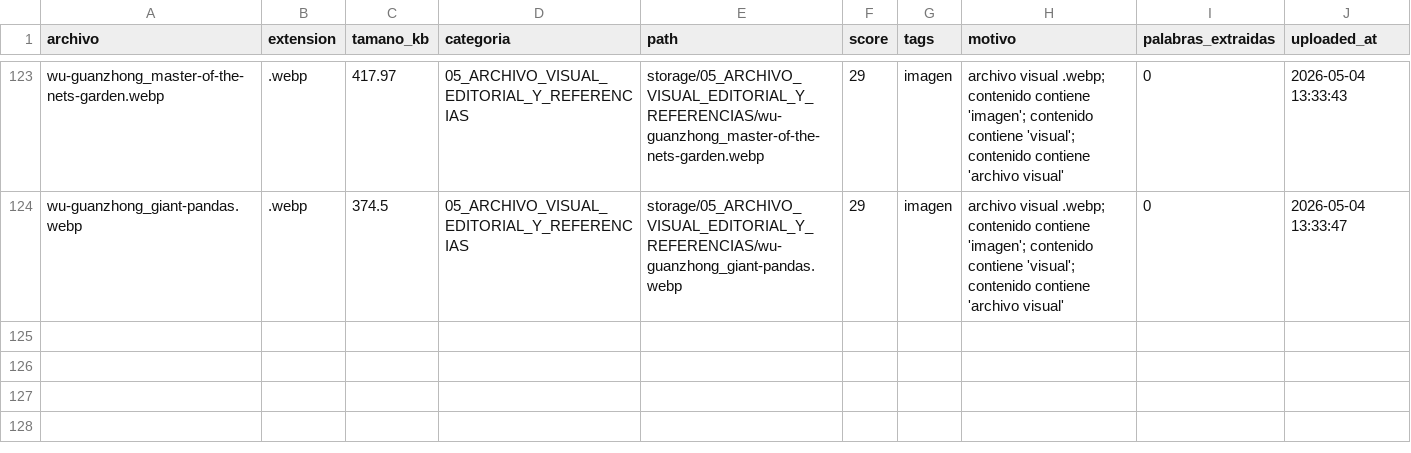
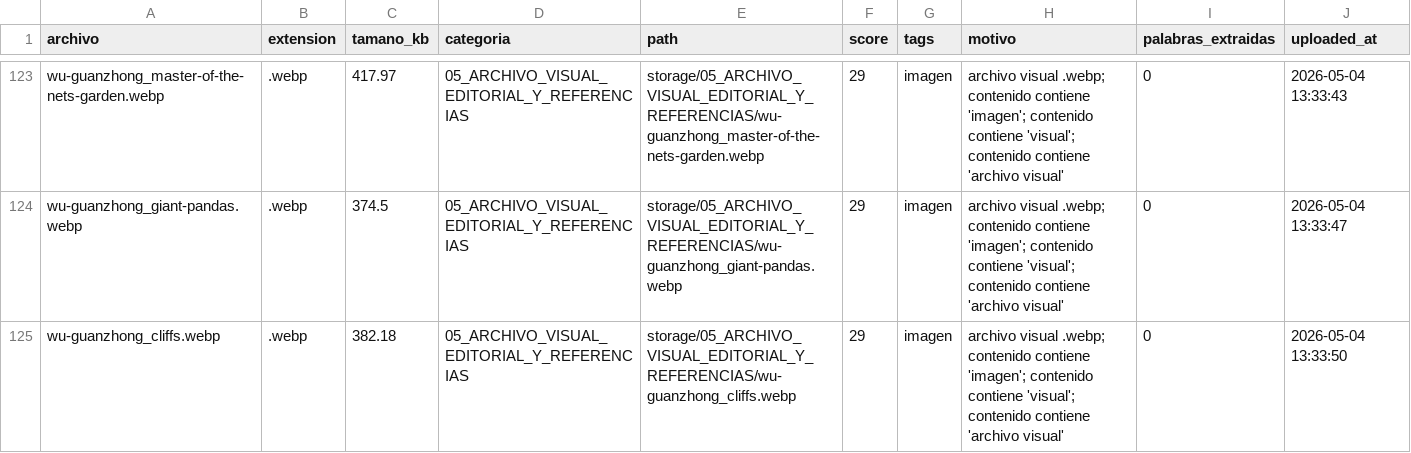
Before and after one commit to brandatta/casamatriz, a CSV file: data/inventory.csv, drawn as a sheet; only a part is shown, gaps mark what is left out.

Commit message:
Actualizar inventario Casa Matriz

```diff
--- a/data/inventory.csv
+++ b/data/inventory.csv
@@ -124 +124,2 @@ wu-guanzhong_master-of-the-nets-garden.webp,.webp,417.97,05_ARCHIVO_VISUAL_EDITO
 wu-guanzhong_giant-pandas.webp,.webp,374.5,05_ARCHIVO_VISUAL_EDITORIAL_Y_REFERENCIAS,storage/05_ARCHIVO_VISUAL_EDITORIAL_Y_REFERENCIAS/wu-guanzhong_giant-pandas.webp,29,imagen,archivo visual .webp; contenido contiene 'imagen'; contenido contiene 'visual'; contenido contiene 'archivo visual',0,2026-05-04 13:33:47
+wu-guanzhong_cliffs.webp,.webp,382.18,05_ARCHIVO_VISUAL_EDITORIAL_Y_REFERENCIAS,storage/05_ARCHIVO_VISUAL_EDITORIAL_Y_REFERENCIAS/wu-guanzhong_cliffs.webp,29,imagen,archivo visual .webp; contenido contiene 'imagen'; contenido contiene 'visual'; contenido contiene 'archivo visual',0,2026-05-04 13:33:50
```
